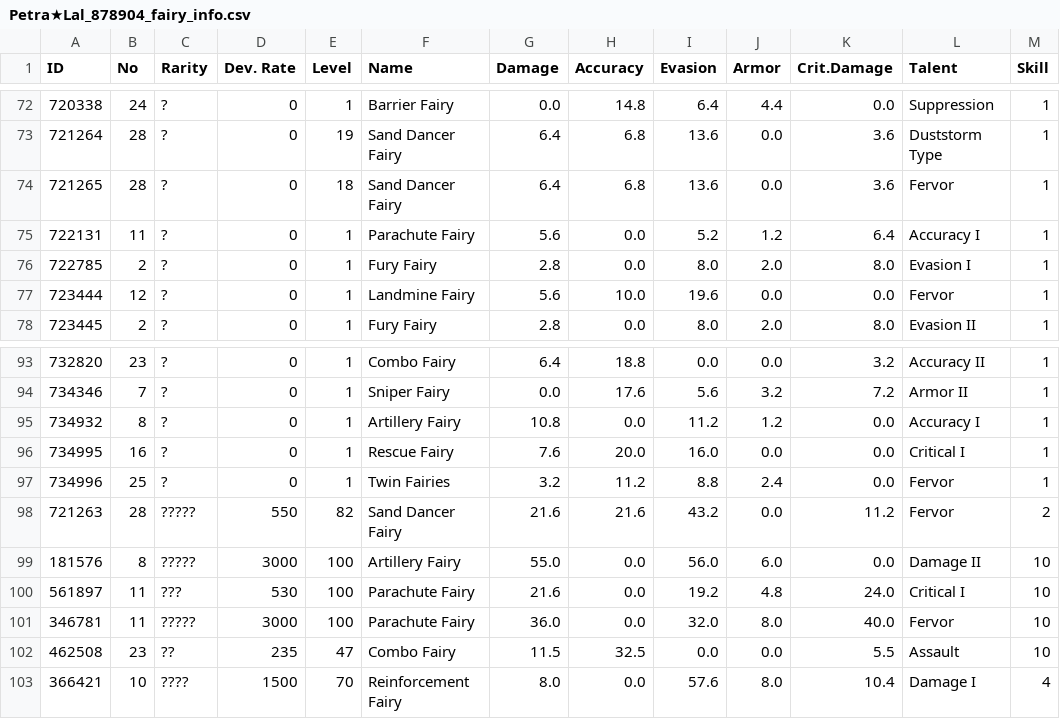
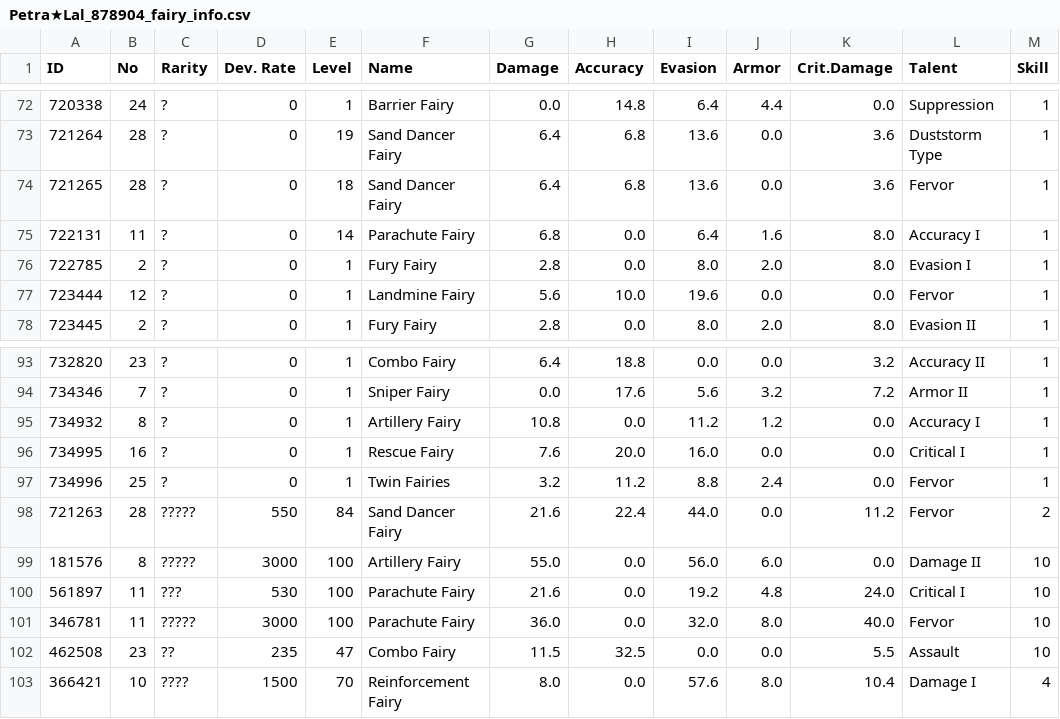
Before and after one commit to TheRealPetraLal/Info, a CSV file: Petra★Lal_878904_fairy_info.csv, drawn as a sheet; only a part is shown, gaps mark what is left out; the diff names each change by its address in the sheet, - before the commit and + after, or states it on an @@ line.

```diff
--- a/Petra★Lal_878904_fairy_info.csv
+++ b/Petra★Lal_878904_fairy_info.csv
-E75 (Level): 1
+E75 (Level): 14
-G75 (Damage): 5.6
+G75 (Damage): 6.8
-I75 (Evasion): 5.2
+I75 (Evasion): 6.4
-J75 (Armor): 1.2
+J75 (Armor): 1.6
-K75 (Crit.Damage): 6.4
+K75 (Crit.Damage): 8.0
-E98 (Level): 82
+E98 (Level): 84
-H98 (Accuracy): 21.6
+H98 (Accuracy): 22.4
-I98 (Evasion): 43.2
+I98 (Evasion): 44.0
```
Also changed, not shown: Petra★Lal_878904__theater_optimize_team.csv, Petra★Lal_878904_coalition_info.csv, 4 other files.
